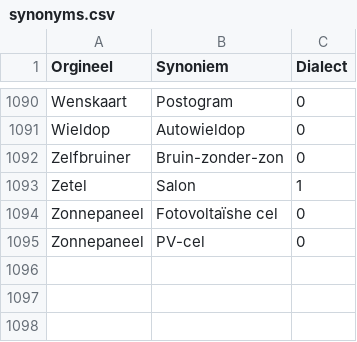
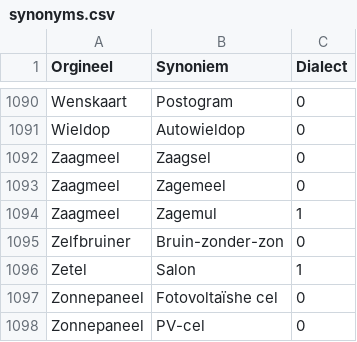
Before and after one commit to hapytex/afvalalfabet, a CSV file: data/synonyms.csv, drawn as a sheet; only a part is shown, gaps mark what is left out; the diff names each change by its address in the sheet, - before the commit and + after, or states it on an @@ line.

Commit message:
synonyms 53a

```diff
--- a/data/synonyms.csv
+++ b/data/synonyms.csv
+row 1092: Zaagmeel | Zaagsel | 0
+row 1093: Zaagmeel | Zagemeel | 0
+row 1094: Zaagmeel | Zagemul | 1
```
